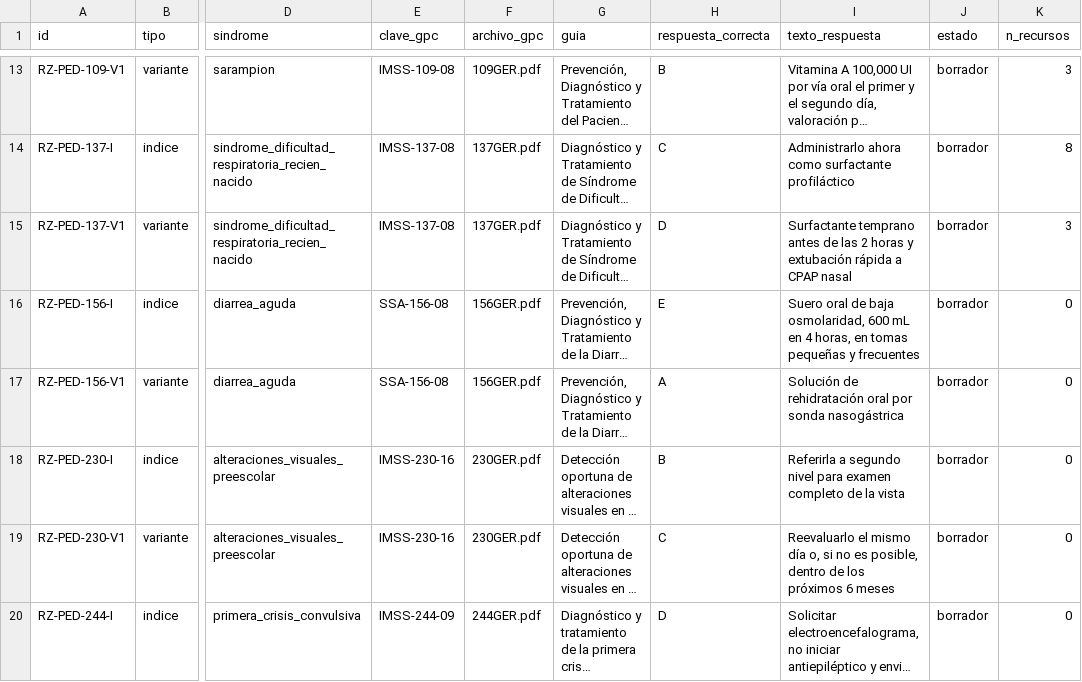
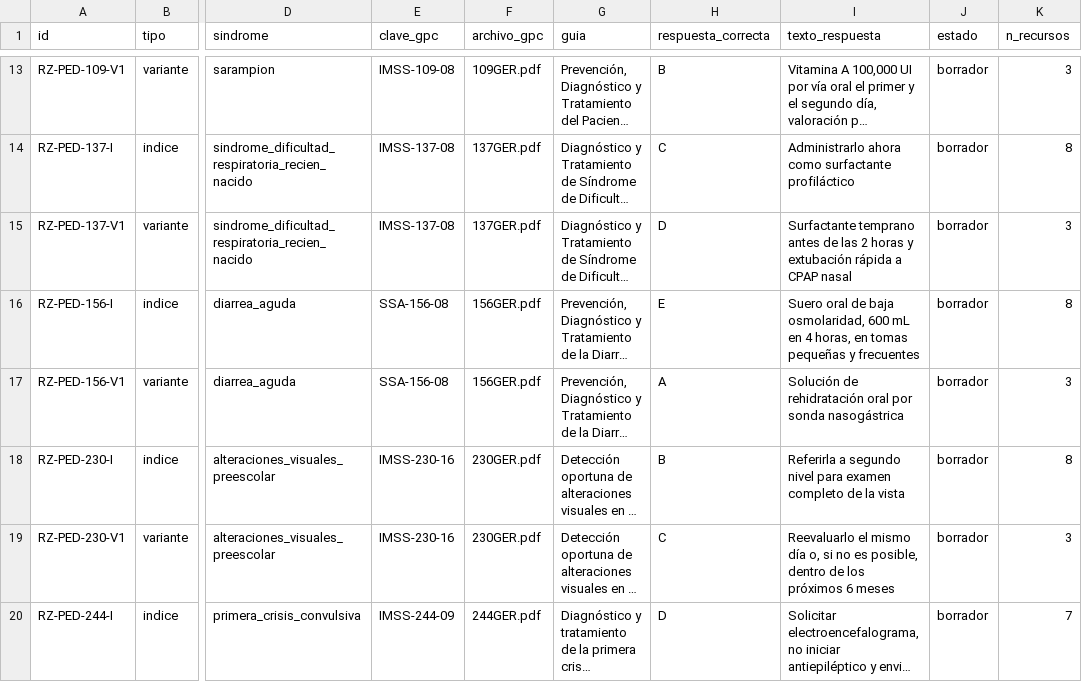
Before and after one commit to kamrrillo/Razona, a CSV file: json/indice_banco.csv, drawn as a sheet; only a part is shown, gaps mark what is left out; long unchanged cells end in …; the diff covers the shown part only; the diff names each change by its address in the sheet, - before the commit and + after, or states it on an @@ line.

```diff
--- a/json/indice_banco.csv
+++ b/json/indice_banco.csv
-K16 (n_recursos): 0
+K16 (n_recursos): 8
-K17 (n_recursos): 0
+K17 (n_recursos): 3
-K18 (n_recursos): 0
+K18 (n_recursos): 8
-K19 (n_recursos): 0
+K19 (n_recursos): 3
-K20 (n_recursos): 0
+K20 (n_recursos): 7
```
Also changed, not shown: 17 edited cells elsewhere in this file, 8 other files.
